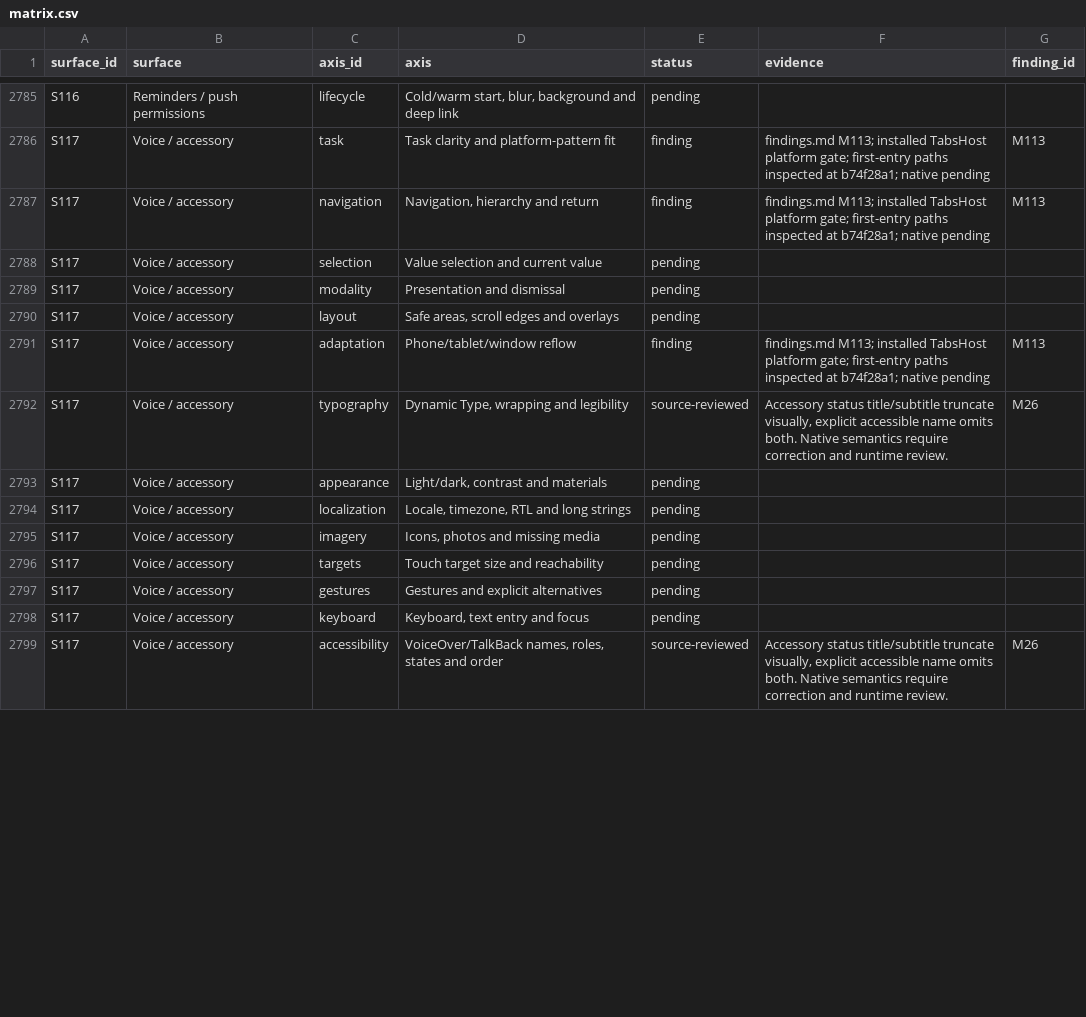
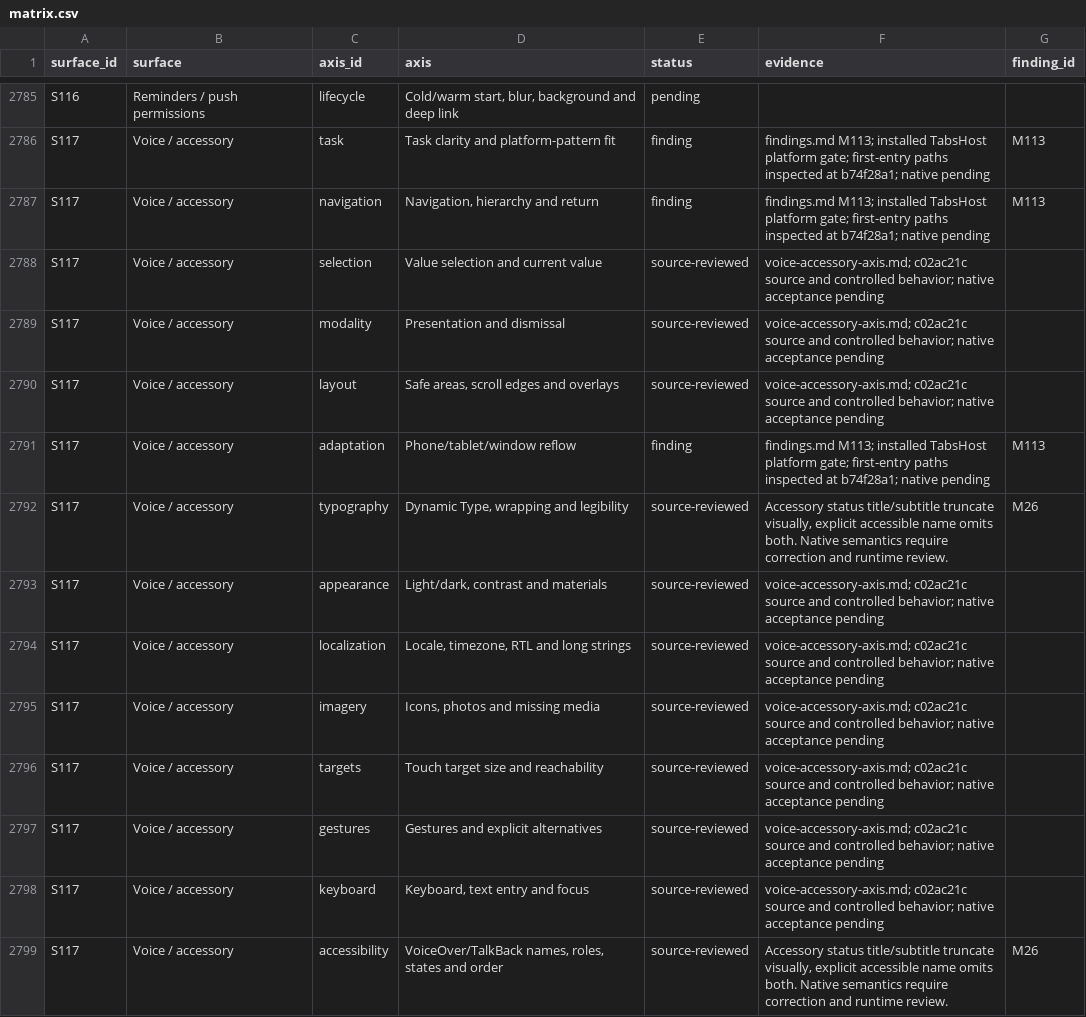
Before and after one commit to elsell/stuffstash, a CSV file: docs/reports/mobile-ui-remediation-2026-09-14/matrix.csv, drawn as a sheet; only a part is shown, gaps mark what is left out; the diff covers the shown part only.

Commit message:
docs(audit): review voice accessory across interaction axes

```diff
--- a/docs/reports/mobile-ui-remediation-2026-09-14/matrix.csv
+++ b/docs/reports/mobile-ui-remediation-2026-09-14/matrix.csv
@@ -2787,13 +2787,13 @@ S117,Voice / accessory,task,Task clarity and platform-pattern fit,finding,findin
 S117,Voice / accessory,navigation,"Navigation, hierarchy and return",finding,findings.md M113; installed TabsHost platform gate; first-entry paths inspected at b74f28a1; native pending,M113
-S117,Voice / accessory,selection,Value selection and current value,pending,,
-S117,Voice / accessory,modality,Presentation and dismissal,pending,,
-S117,Voice / accessory,layout,"Safe areas, scroll edges and overlays",pending,,
+S117,Voice / accessory,selection,Value selection and current value,source-reviewed,voice-accessory-axis.md; c02ac21c source and controlled behavior; native acceptance pending,
+S117,Voice / accessory,modality,Presentation and dismissal,source-reviewed,voice-accessory-axis.md; c02ac21c source and controlled behavior; native acceptance pending,
+S117,Voice / accessory,layout,"Safe areas, scroll edges and overlays",source-reviewed,voice-accessory-axis.md; c02ac21c source and controlled behavior; native acceptance pending,
 S117,Voice / accessory,adaptation,Phone/tablet/window reflow,finding,findings.md M113; installed TabsHost platform gate; first-entry paths inspected at b74f28a1; native pending,M113
 S117,Voice / accessory,typography,"Dynamic Type, wrapping and legibility",source-reviewed,"Accessory status title/subtitle truncate visually, explicit accessible name omits both. Native semantics require correction and runtime review.",M26
-S117,Voice / accessory,appearance,"Light/dark, contrast and materials",pending,,
-S117,Voice / accessory,localization,"Locale, timezone, RTL and long strings",pending,,
-S117,Voice / accessory,imagery,"Icons, photos and missing media",pending,,
-S117,Voice / accessory,targets,Touch target size and reachability,pending,,
-S117,Voice / accessory,gestures,Gestures and explicit alternatives,pending,,
-S117,Voice / accessory,keyboard,"Keyboard, text entry and focus",pending,,
+S117,Voice / accessory,appearance,"Light/dark, contrast and materials",source-reviewed,voice-accessory-axis.md; c02ac21c source and controlled behavior; native acceptance pending,
+S117,Voice / accessory,localization,"Locale, timezone, RTL and long strings",source-reviewed,voice-accessory-axis.md; c02ac21c source and controlled behavior; native acceptance pending,
+S117,Voice / accessory,imagery,"Icons, photos and missing media",source-reviewed,voice-accessory-axis.md; c02ac21c source and controlled behavior; native acceptance pending,
+S117,Voice / accessory,targets,Touch target size and reachability,source-reviewed,voice-accessory-axis.md; c02ac21c source and controlled behavior; native acceptance pending,
+S117,Voice / accessory,gestures,Gestures and explicit alternatives,source-reviewed,voice-accessory-axis.md; c02ac21c source and controlled behavior; native acceptance pending,
+S117,Voice / accessory,keyboard,"Keyboard, text entry and focus",source-reviewed,voice-accessory-axis.md; c02ac21c source and controlled behavior; native acceptance pending,
 S117,Voice / accessory,accessibility,"VoiceOver/TalkBack names, roles, states and order",source-reviewed,"Accessory status title/subtitle truncate visually, explicit accessible name omits both. Native semantics require correction and runtime review.",M26
```
Also changed, not shown: 16 edited cells elsewhere in this file, 2 other files.
